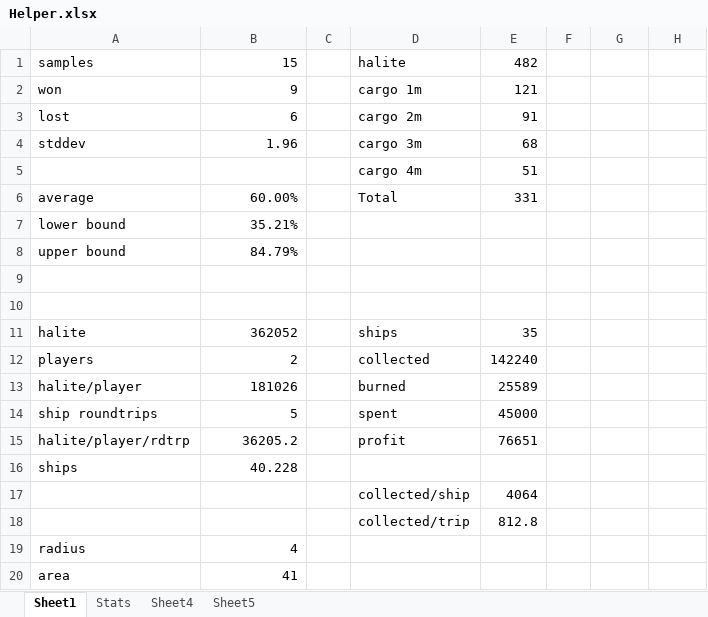
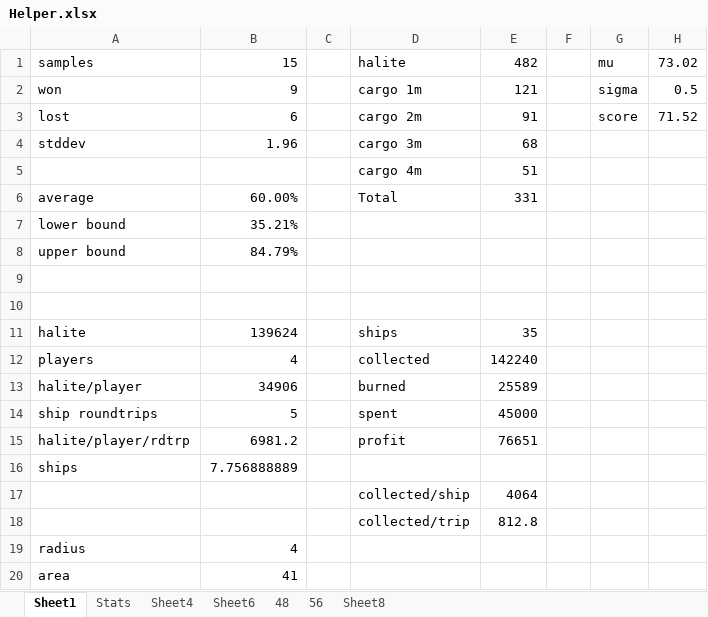
Before and after one commit to FiodorG/Halite3, an Excel workbook: Helper.xlsx, sheet Sheet1, drawn as a sheet; values as stored, in another font and other column widths than the file's, no borders; the diff names each change by its address in the sheet, - before the commit and + after, or states it on an @@ line.

```diff
--- a/Helper.xlsx (sheet Sheet1)
+++ b/Helper.xlsx (sheet Sheet1)
-sheet tab: Sheet5
+sheet tab: 48
+sheet tab: Sheet6
+sheet tab: 56
+sheet tab: Sheet8
-G1: (empty)
+G1: mu
-H1: (empty)
+H1: 73.02
-G2: (empty)
+G2: sigma
-H2: (empty)
+H2: 0.5
-G3: (empty)
+G3: score
-H3: (empty)
+H3: 71.52
-B11: 362052
+B11: 139624
-B12: 2
+B12: 4
-B13: 181026
+B13: 34906
-B15: 36205.2
+B15: 6981.2
-B16: 40.228
+B16: 7.756888889
```
Also changed, not shown: sheet 48, charts or pictures, 33 other files.
